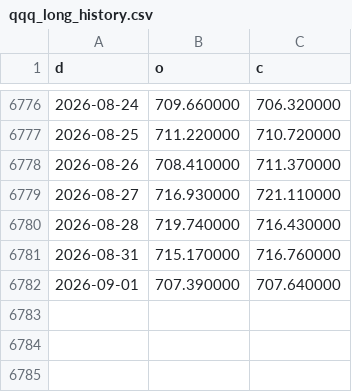
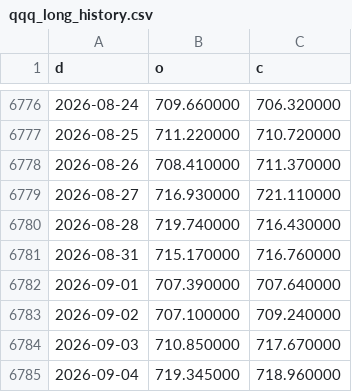
Before and after one commit to xyxyxy33e-sys/Robinhood-stock, a CSV file: data/qqq_long_history.csv, drawn as a sheet; only a part is shown, gaps mark what is left out.

```diff
--- a/data/qqq_long_history.csv
+++ b/data/qqq_long_history.csv
@@ -6782 +6782,4 @@ d,o,c
 2026-09-01,707.390000,707.640000
+2026-09-02,707.100000,709.240000
+2026-09-03,710.850000,717.670000
+2026-09-04,719.345000,718.960000
```
Also changed, not shown: 1 other file.
